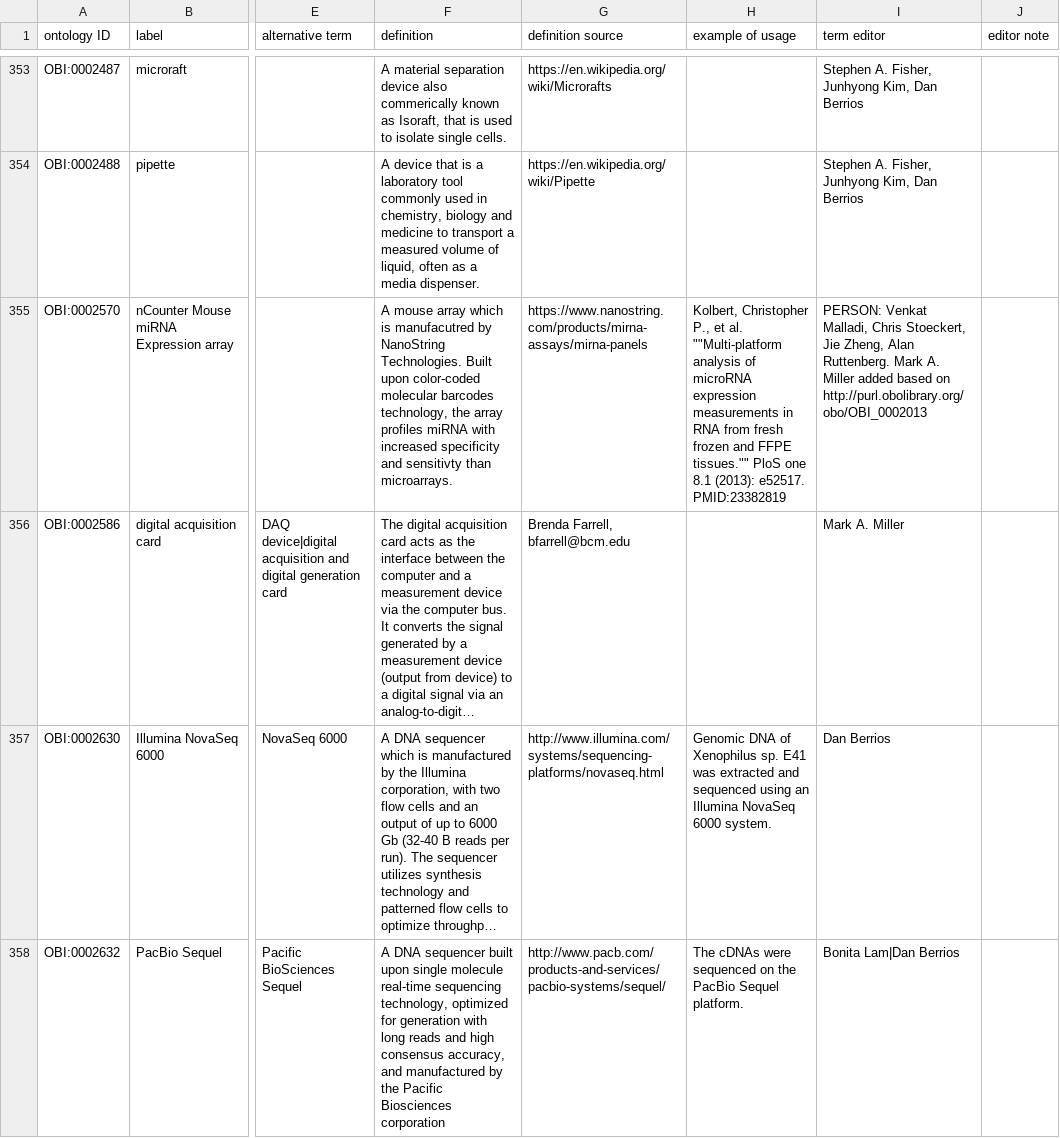
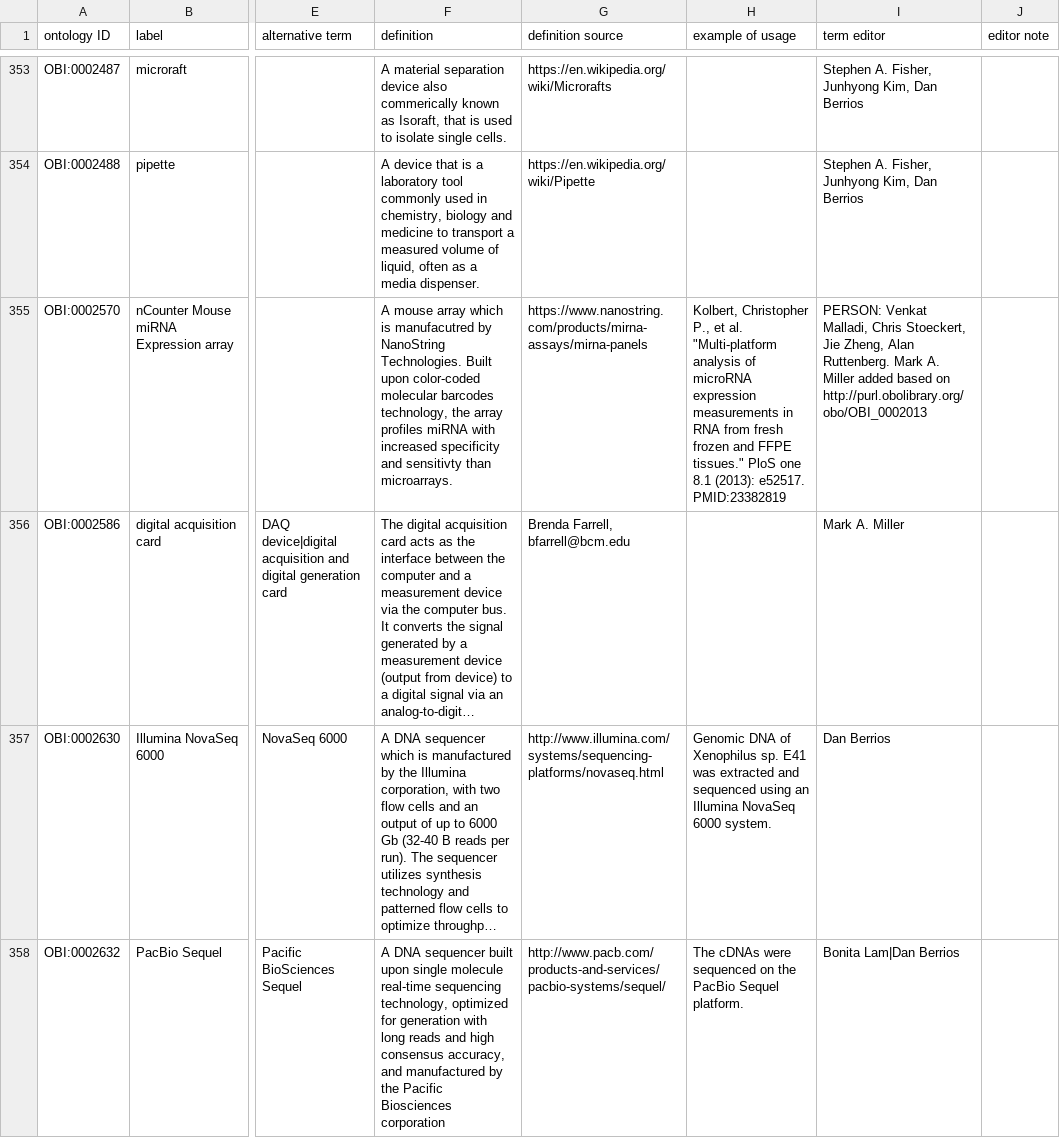
Before and after one commit to obi-ontology/obi, a TSV file: src/ontology/templates/devices.tsv, drawn as a sheet; only a part is shown, gaps mark what is left out; long unchanged cells end in …; the diff covers the shown part only; the diff names each change by its address in the sheet, - before the commit and + after, or states it on an @@ line.

```diff
--- a/src/ontology/templates/devices.tsv
+++ b/src/ontology/templates/devices.tsv
-H355 (example of usage): …et al. ""Multi-platform analysis of microRNA expression measurements in RNA from fresh frozen and FFPE tissues."" PloS one…
+H355 (example of usage): …et al. "Multi-platform analysis of microRNA expression measurements in RNA from fresh frozen and FFPE tissues." PloS one…
```
Also changed, not shown: 5 added rows and 15 edited cells elsewhere in this file.
